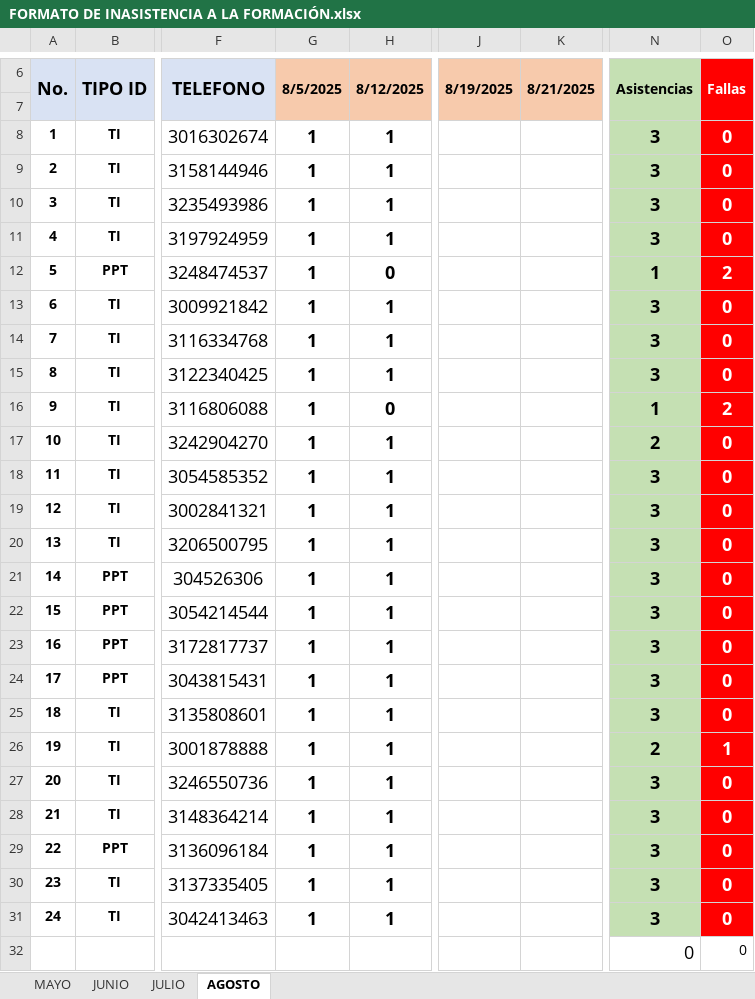
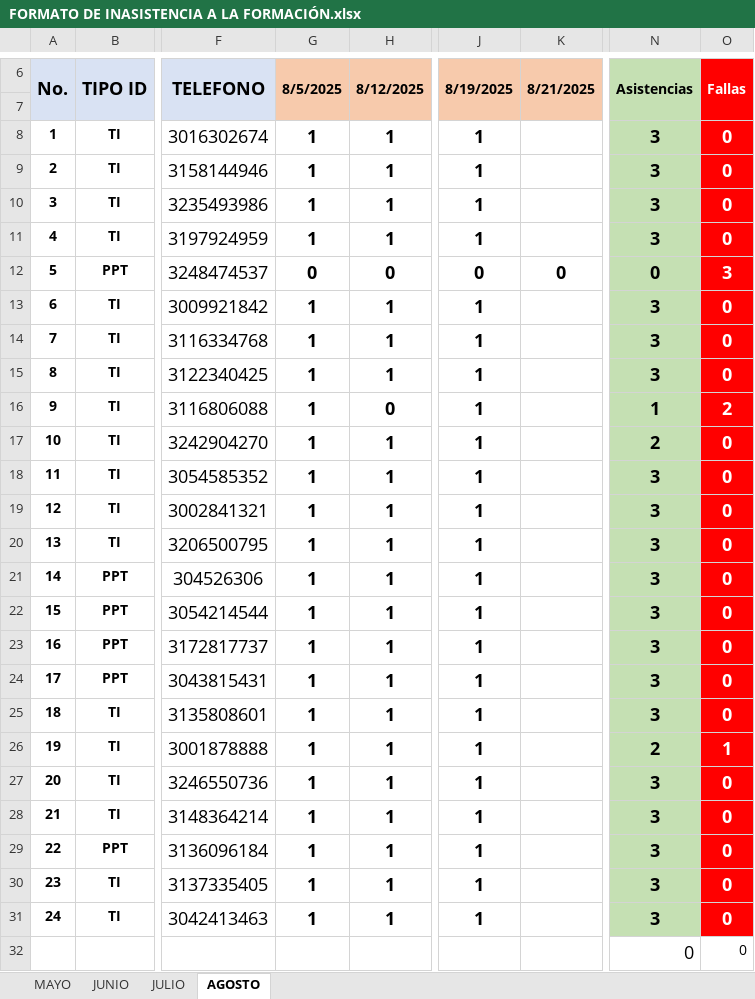
Before and after one commit to HarDevKoderPro/SenaTic, an Excel workbook: FORMACIONES/PROGRAMACIÓN PARA ANALITICA DE DATOS/ASISTENCIA/FORMATO DE INASISTENCIA A LA FORMACIÓN.xlsx, sheet AGOSTO, drawn as a sheet; only a part is shown, gaps mark what is left out; values as stored, in another font and other column widths than the file's, no borders; charts and pictures and conditional formats not drawn; the diff names each change by its address in the sheet, - before the commit and + after, or states it on an @@ line.

```diff
--- a/FORMACIONES/PROGRAMACIÓN PARA ANALITICA DE DATOS/ASISTENCIA/FORMATO DE INASISTENCIA A LA FORMACIÓN.xlsx (sheet AGOSTO)
+++ b/FORMACIONES/PROGRAMACIÓN PARA ANALITICA DE DATOS/ASISTENCIA/FORMATO DE INASISTENCIA A LA FORMACIÓN.xlsx (sheet AGOSTO)
-J8:J11: (empty)
+J8:J11: 1
-G12: 1
+G12: 0
-J12: (empty)
+J12: 0
-K12: (empty)
+K12: 0
-N12: 1
+N12: 0
-O12: 2
+O12: 3
-J13:J31: (empty)
+J13:J31: 1
```
Also changed, not shown: FORMACIONES/INTEGRACION CONTENIDOS DIGITALES/ASISTENCIA/FORMATO DE INASISTENCIA A LA FORMACIÓN.xlsx, FORMACIONES/PROGRAMACION DE SOFTWARE/ASISTENCIA/FORMATO DE INASISTENCIA A LA FORMACIÓN.xlsx, 10 other files.
